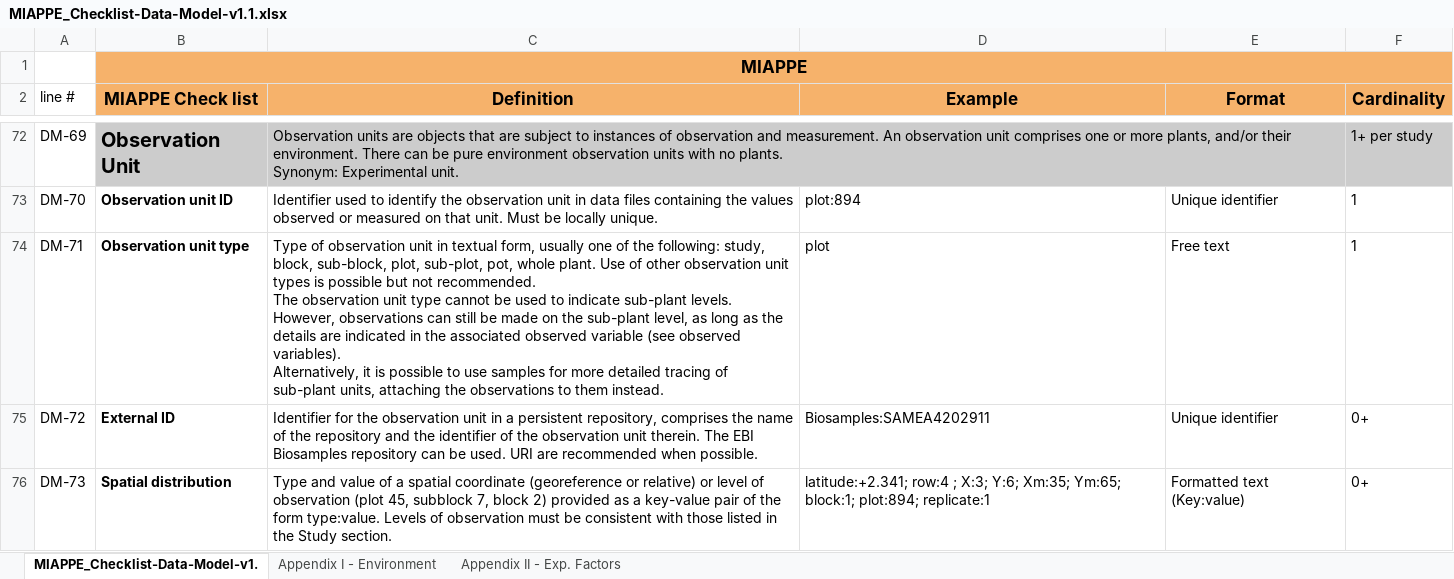
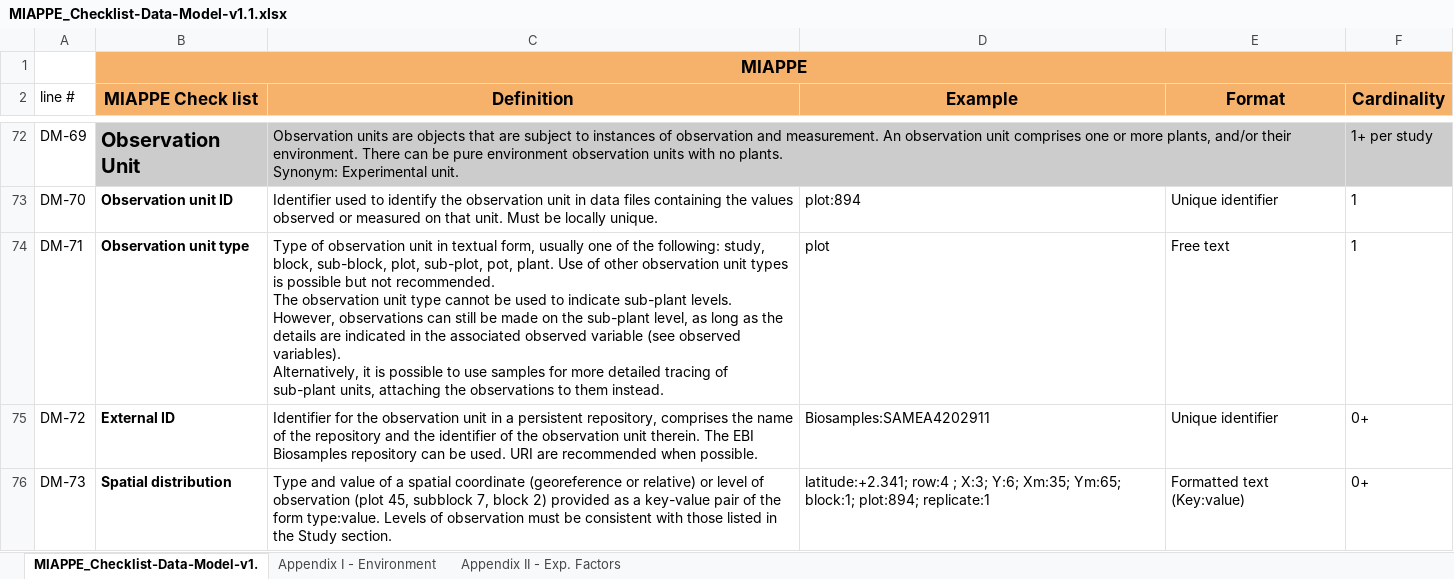
Before and after one commit to MIAPPE/MIAPPE, an Excel workbook: MIAPPE_Checklist-Data-Model-v1.1/MIAPPE_Checklist-Data-Model-v1.1.xlsx, sheet MIAPPE_Checklist-Data-Model-v1., drawn as a sheet; only a part is shown, gaps mark what is left out; values as stored, in another font and other column widths than the file's, no borders; the diff names each change by its address in the sheet, - before the commit and + after, or states it on an @@ line.

```diff
--- a/MIAPPE_Checklist-Data-Model-v1.1/MIAPPE_Checklist-Data-Model-v1.1.xlsx (sheet MIAPPE_Checklist-Data-Model-v1.)
+++ b/MIAPPE_Checklist-Data-Model-v1.1/MIAPPE_Checklist-Data-Model-v1.1.xlsx (sheet MIAPPE_Checklist-Data-Model-v1.)
-C74 (Definition): …sub-plot, pot, whole plant. Use…
+C74 (Definition): …sub-plot, pot, plant. Use…
```
Also changed, not shown: MIAPPE_Checklist-Data-Model-v1.1/MIAPPE_templates/MIAPPEv1.1_training_spreadsheet.xlsx, 2 other files.
